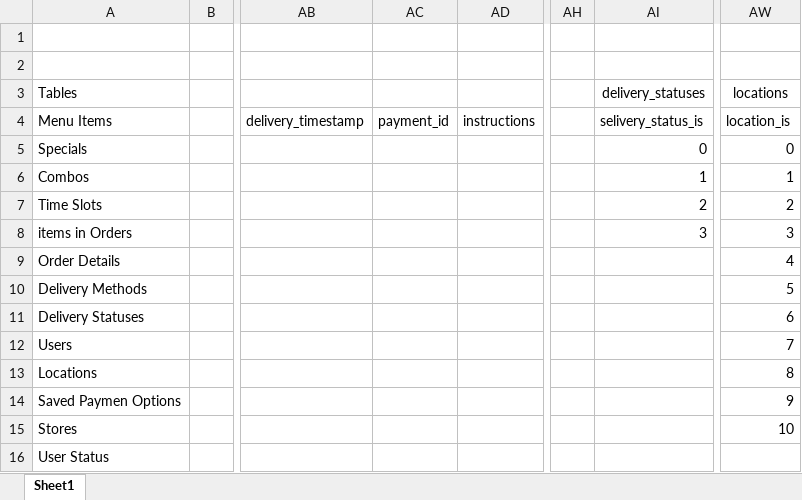
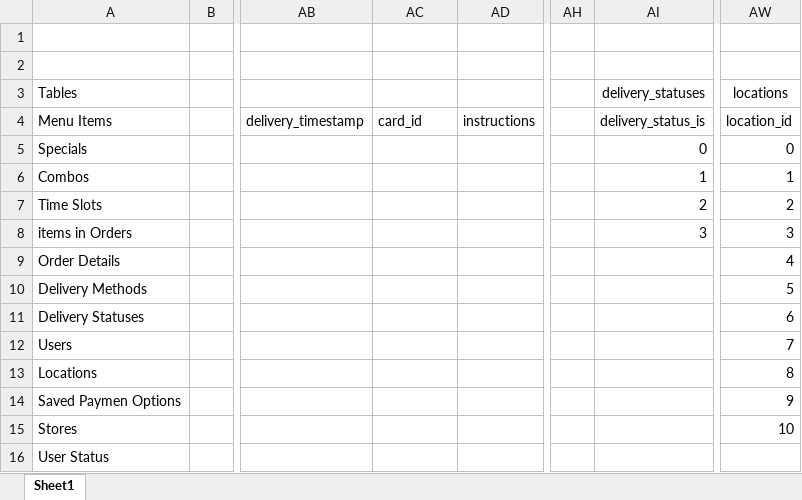
Before and after one commit to ekarnis/CaseStudy, an Excel workbook: Tables.xlsx, sheet Sheet1, drawn as a sheet; only a part is shown, gaps mark what is left out; values as stored, in another font and other column widths than the file's, no borders; the diff names each change by its address in the sheet, - before the commit and + after, or states it on an @@ line.

Commit message:
altered excel table to match changed made to SQL database

```diff
--- a/Tables.xlsx (sheet Sheet1)
+++ b/Tables.xlsx (sheet Sheet1)
-AC4: payment_id
+AC4: card_id
-AI4 (delivery_statuses): selivery_status_is
+AI4 (delivery_statuses): delivery_status_is
-AW4 (locations): location_is
+AW4 (locations): location_id
```
